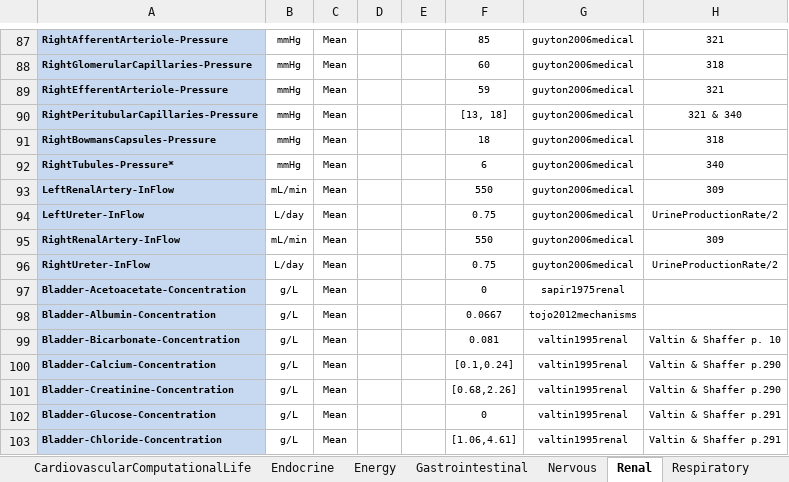
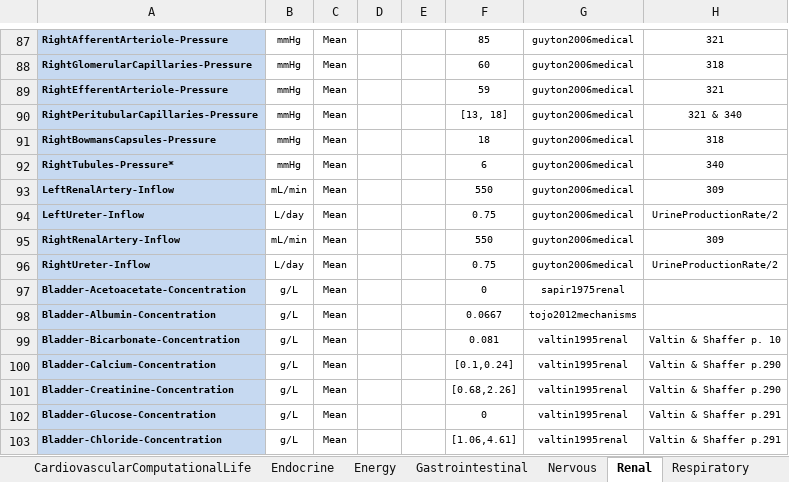
Before and after one commit to easeaico/pulse-go, an Excel workbook: data/human/adult/validation/SystemValidationData.xlsx, sheet Renal, drawn as a sheet; only a part is shown, gaps mark what is left out; values as stored, in another font and other column widths than the file's, no borders; the diff names each change by its address in the sheet, - before the commit and + after, or states it on an @@ line.

Commit message:
Update inflow naming convention

```diff
--- a/data/human/adult/validation/SystemValidationData.xlsx (sheet Renal)
+++ b/data/human/adult/validation/SystemValidationData.xlsx (sheet Renal)
-A93: LeftRenalArtery-InFlow
+A93: LeftRenalArtery-Inflow
-A94: LeftUreter-InFlow
+A94: LeftUreter-Inflow
-A95: RightRenalArtery-InFlow
+A95: RightRenalArtery-Inflow
-A96: RightUreter-InFlow
+A96: RightUreter-Inflow
```
Also changed, not shown: sheet CardiovascularComputationalLife, sheet Cardiovascular.
